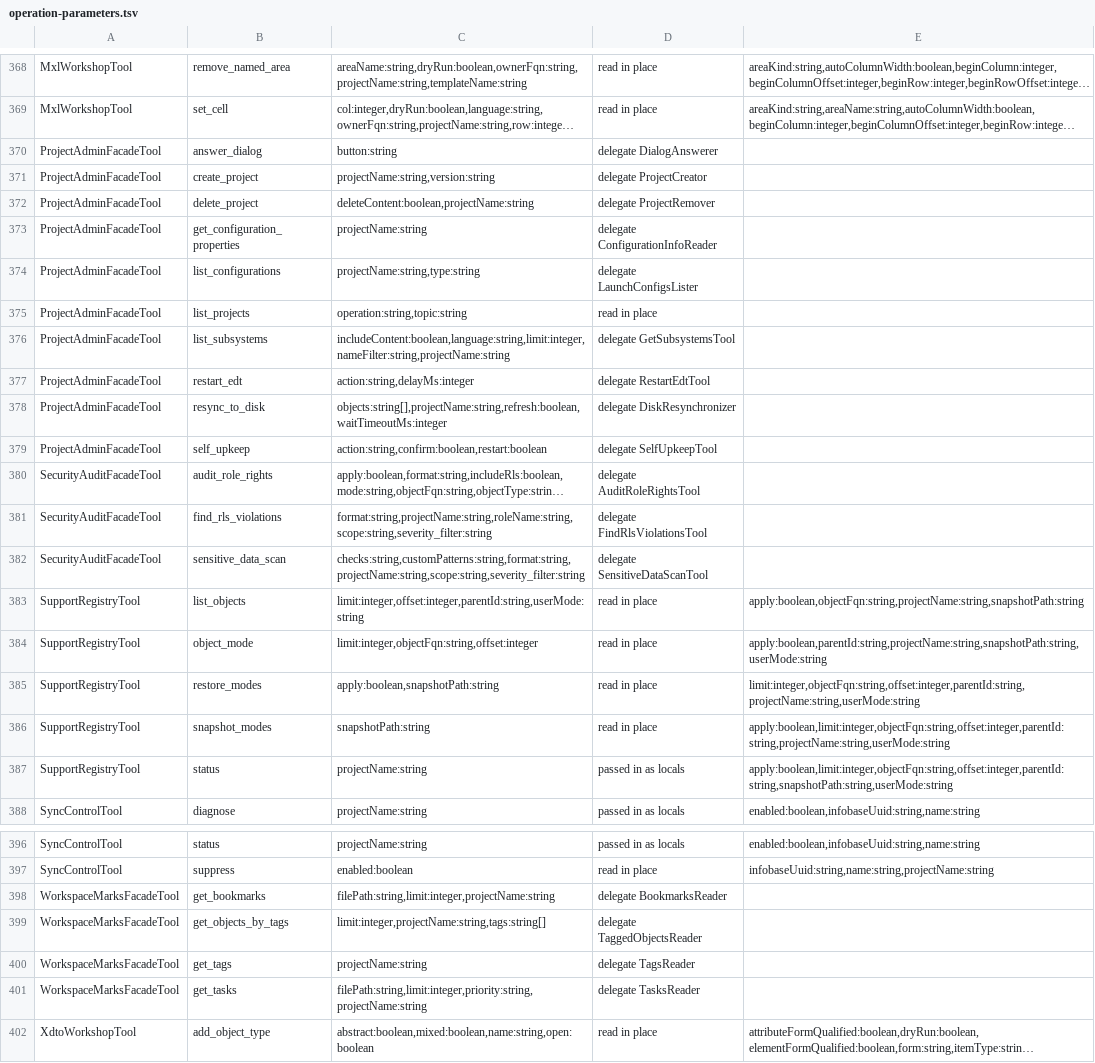
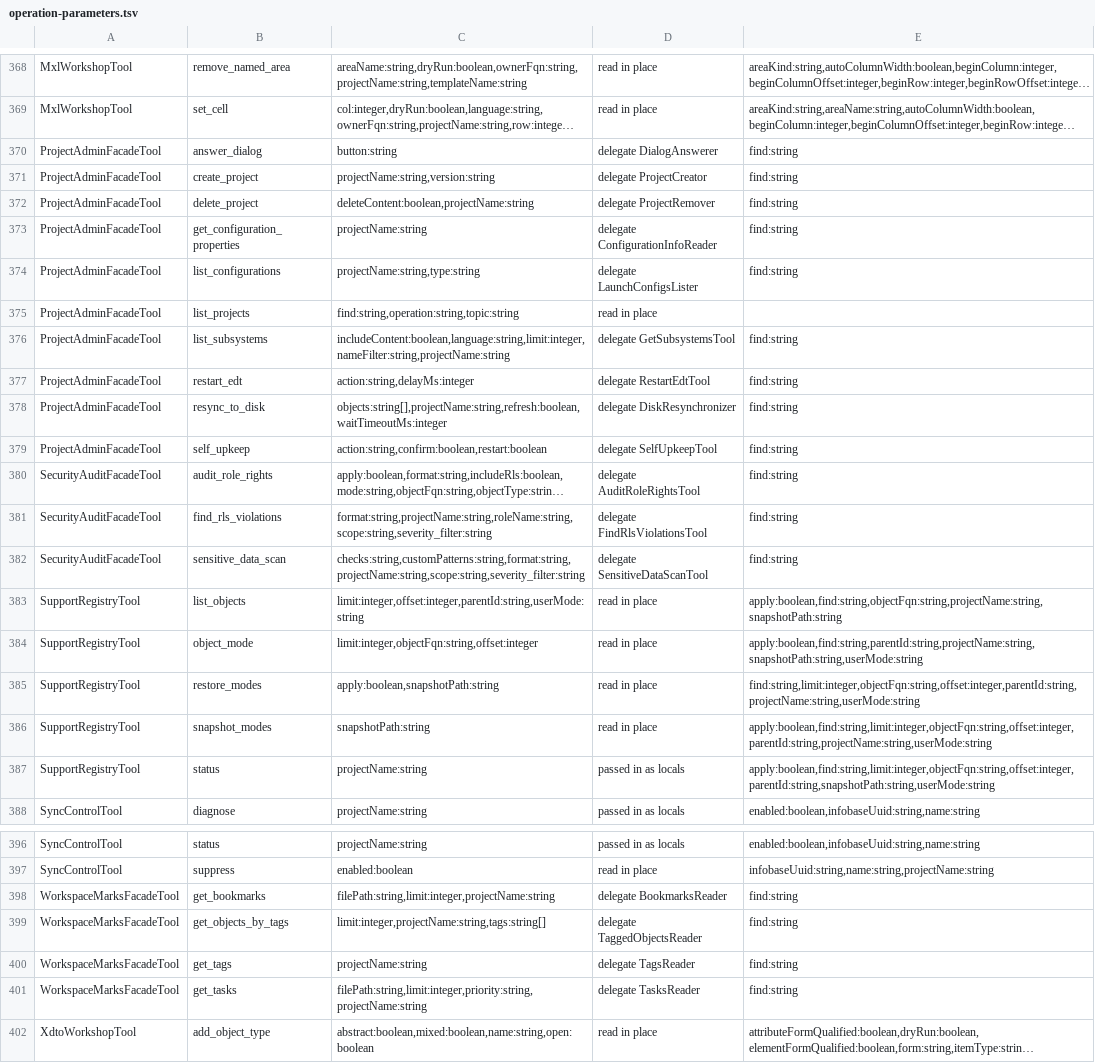
Before and after one commit to Desko77/ai-edt, a TSV file: mcp/bundles/ru.aiedt.mcp.server/schema/operation-parameters.tsv, drawn as a sheet; only a part is shown, gaps mark what is left out; long unchanged cells end in …; the diff covers the shown part only; the diff names each change by its address in the sheet, - before the commit and + after, or states it on an @@ line.

Commit message:
Search inside facade help by operation, argument and word
FacadeHelpSearch; help of eleven facades answers a query.
Five tests fail in this commit: EveryFacadeHelpIsSearchableTest,
TheParameterMapCarriesKindsTest (2), TheProseOfParameterDescriptionsIsWeighedTest,
TheSchemaShapeIsFrozenTest.

```diff
--- a/mcp/bundles/ru.aiedt.mcp.server/schema/operation-parameters.tsv
+++ b/mcp/bundles/ru.aiedt.mcp.server/schema/operation-parameters.tsv
-E370:E374: (empty)
+E370:E374: find:string
-C375: operation:string,topic:string
+C375: find:string,operation:string,topic:string
-E376:E382: (empty)
+E376:E382: find:string
-E383: apply:boolean,objectFqn:string,projectName:string,snapshotPath:string
+E383: apply:boolean,find:string,objectFqn:string,projectName:string,snapshotPath:string
-E384: apply:boolean,parentId:string,projectName:string,snapshotPath:string,userMode:string
+E384: apply:boolean,find:string,parentId:string,projectName:string,snapshotPath:string,userMode:string
-E385: limit:integer,objectFqn:string,offset:integer,parentId:string,projectName:string,userMode:string
+E385: find:string,limit:integer,objectFqn:string,offset:integer,parentId:string,projectName:string,userMode:string
-E386: apply:boolean,limit:integer,objectFqn:string,offset:integer,parentId:string,projectName:string,userMode:string
+E386: apply:boolean,find:string,limit:integer,objectFqn:string,offset:integer,parentId:string,projectName:string,userMode:string
-E387: apply:boolean,limit:integer,objectFqn:string,offset:integer,parentId:string,snapshotPath:string,userMode:string
+E387: apply:boolean,find:string,limit:integer,objectFqn:string,offset:integer,parentId:string,snapshotPath:string,userMode:string
-E398:E401: (empty)
+E398:E401: find:string
```
Also changed, not shown: 69 edited cells elsewhere in this file, 18 other files.
